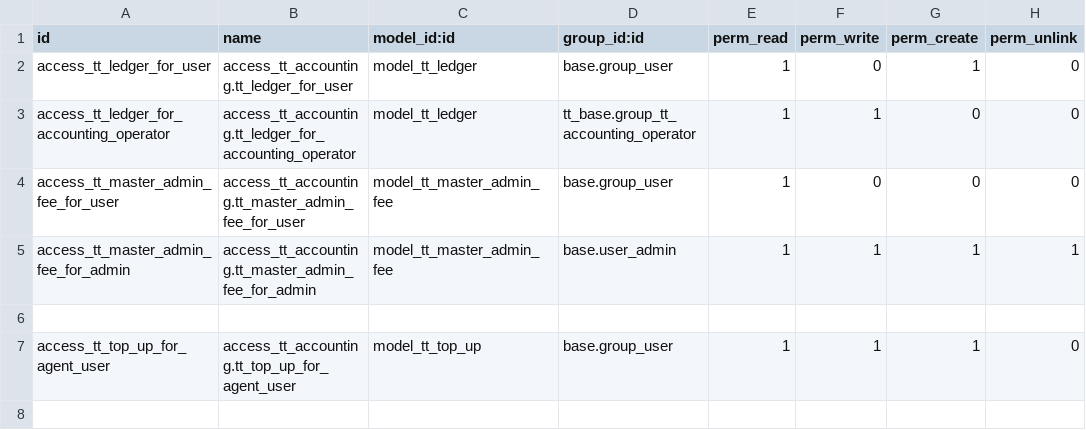
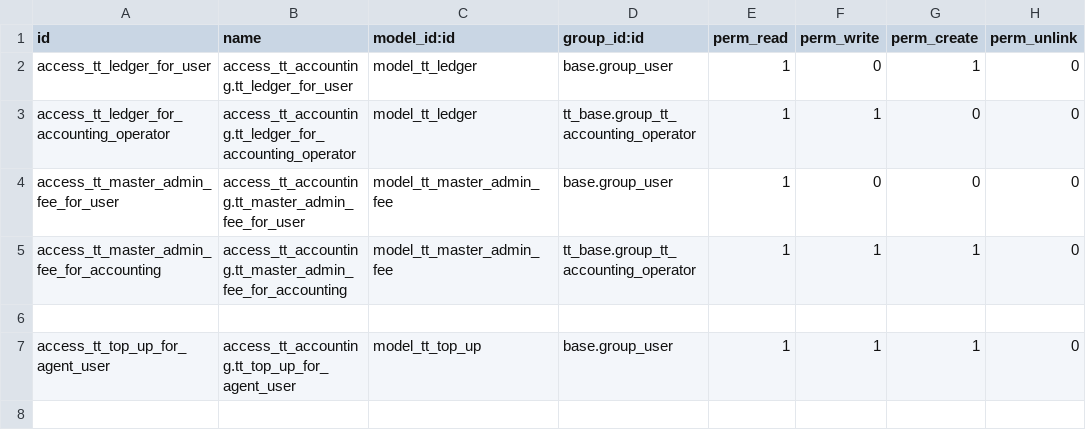
Before and after one commit to andygunawan96/odoo12_addons_tour_travel, a CSV file: tt_accounting/security/ir.model.access.csv, drawn as a sheet; only a part is shown.

```diff
--- a/tt_accounting/security/ir.model.access.csv
+++ b/tt_accounting/security/ir.model.access.csv
@@ -4,3 +4,3 @@ access_tt_ledger_for_accounting_operator,access_tt_accounting.tt_ledger_for_acco
 access_tt_master_admin_fee_for_user,access_tt_accounting.tt_master_admin_fee_for_user,model_tt_master_admin_fee,base.group_user,1,0,0,0
-access_tt_master_admin_fee_for_admin,access_tt_accounting.tt_master_admin_fee_for_admin,model_tt_master_admin_fee,base.user_admin,1,1,1,1
+access_tt_master_admin_fee_for_accounting,access_tt_accounting.tt_master_admin_fee_for_accounting,model_tt_master_admin_fee,tt_base.group_tt_accounting_operator,1,1,1,0
 
```
Also changed, not shown: tt_agent_registration/security/ir.model.access.csv, tt_base/security/ir.model.access.csv, 23 other files.
